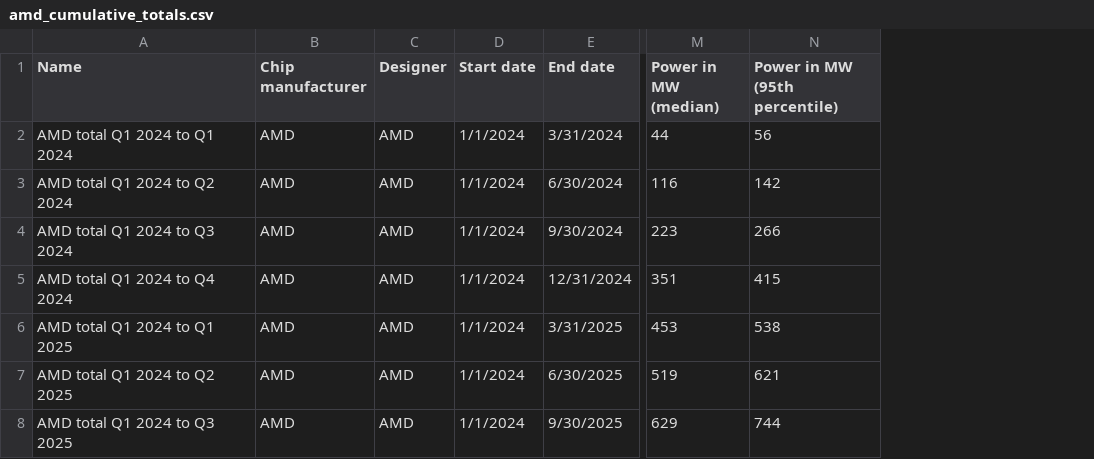
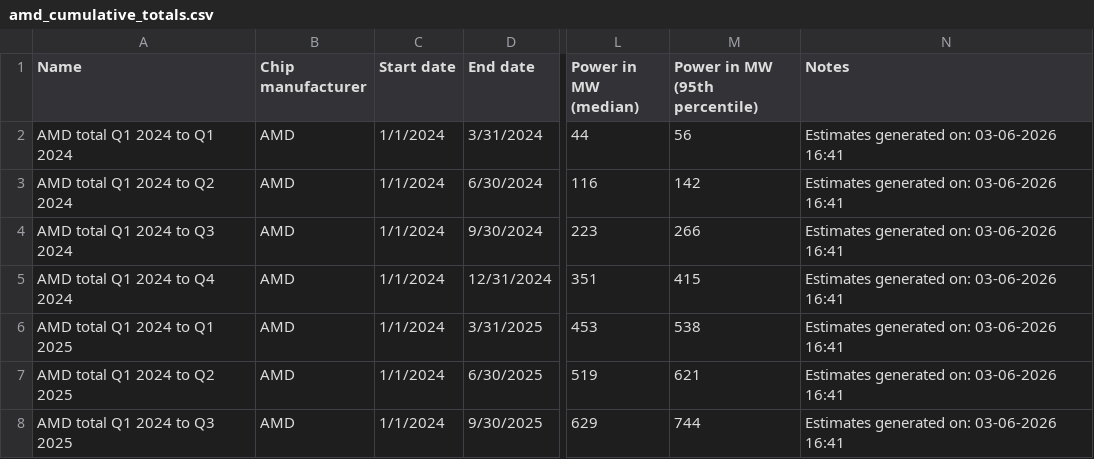
Before and after one commit to epoch-research/ai-chip-counts, a CSV file: csv_export/amd_cumulative_totals.csv, drawn as a sheet; only a part is shown, gaps mark what is left out; removed rows and columns are numbered as before the commit, all else as after; the diff names each change by its address in the sheet, - before the commit and + after, or states it on an @@ line.

```diff
--- a/csv_export/amd_cumulative_totals.csv
+++ b/csv_export/amd_cumulative_totals.csv
-column C (Designer), rows 2-8: all AMD
+column N (Notes), rows 2-8: all Estimates generated on: 03-06-2026 16:41
```
Also changed, not shown: csv_export/amd_cumulative_by_chip.csv, csv_export/nvidia_cumulative_by_chip.csv, 46 other files.
